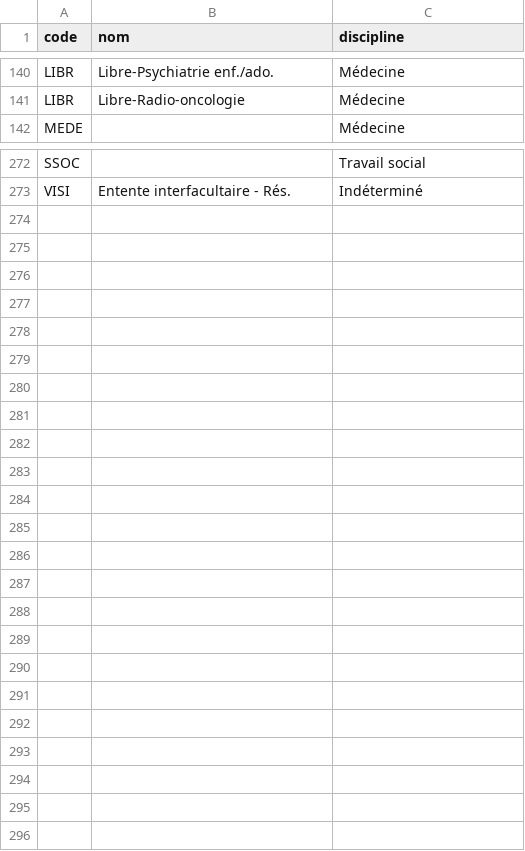
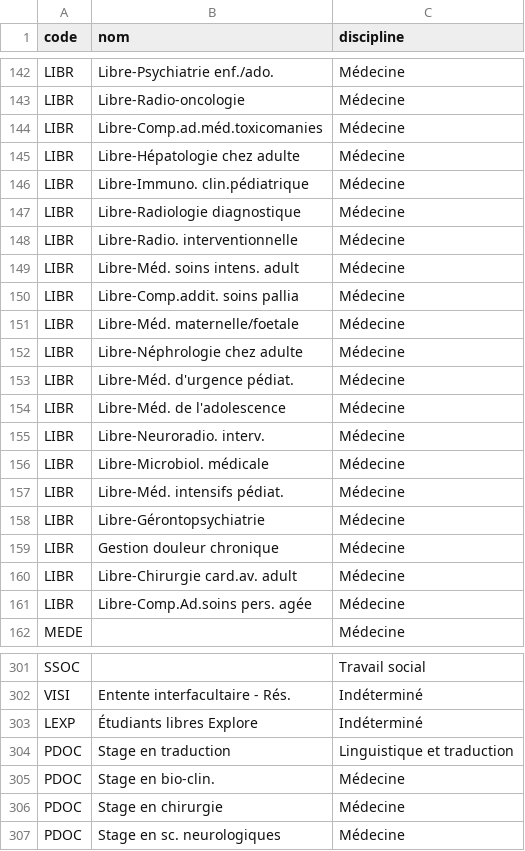
Before and after one commit to bibudem/donnees-gestion, a CSV file: manuel/donnees/programmes.csv, drawn as a sheet; only a part is shown, gaps mark what is left out; the diff covers the shown part only.

Commit message:
Ajout de quelques programmes après chargement d'un fichier par session depuis août 2021

```diff
--- a/manuel/donnees/programmes.csv
+++ b/manuel/donnees/programmes.csv
@@ -141,2 +143,20 @@ LIBR;Libre-Psychiatrie enf./ado.;Médecine
 LIBR;Libre-Radio-oncologie;Médecine
+LIBR;Libre-Comp.ad.méd.toxicomanies;Médecine
+LIBR;Libre-Hépatologie chez adulte;Médecine
+LIBR;Libre-Immuno. clin.pédiatrique;Médecine
+LIBR;Libre-Radiologie diagnostique;Médecine
+LIBR;Libre-Radio. interventionnelle;Médecine
+LIBR;Libre-Méd. soins intens. adult;Médecine
+LIBR;Libre-Comp.addit. soins pallia;Médecine
+LIBR;Libre-Méd. maternelle/foetale;Médecine
+LIBR;Libre-Néphrologie chez adulte;Médecine
+LIBR;Libre-Méd. d'urgence pédiat.;Médecine
+LIBR;Libre-Méd. de l'adolescence;Médecine
+LIBR;Libre-Neuroradio. interv.;Médecine
+LIBR;Libre-Microbiol. médicale;Médecine
+LIBR;Libre-Méd. intensifs pédiat.;Médecine
+LIBR;Libre-Gérontopsychiatrie;Médecine
+LIBR;Gestion douleur chronique;Médecine
+LIBR;Libre-Chirurgie card.av. adult;Médecine
+LIBR;Libre-Comp.Ad.soins pers. agée;Médecine
 MEDE;;Médecine
@@ -273 +302,6 @@ SSOC;;Travail social
 VISI;Entente interfacultaire - Rés.;Indéterminé
+LEXP;Étudiants libres Explore;Indéterminé
+PDOC;Stage en traduction;Linguistique et traduction
+PDOC;Stage en bio-clin.;Médecine
+PDOC;Stage en chirurgie;Médecine
+PDOC;Stage en sc. neurologiques;Médecine
```
Also changed, not shown: 11 added rows elsewhere in this file.
